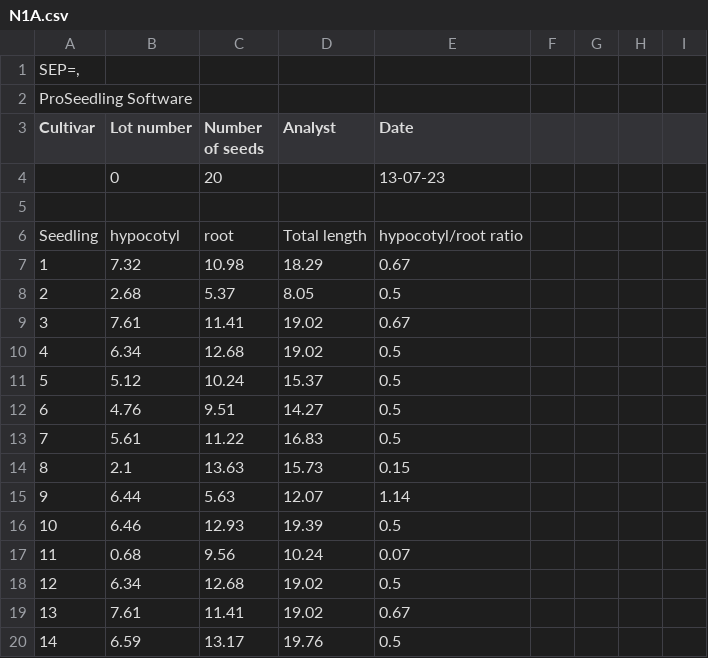
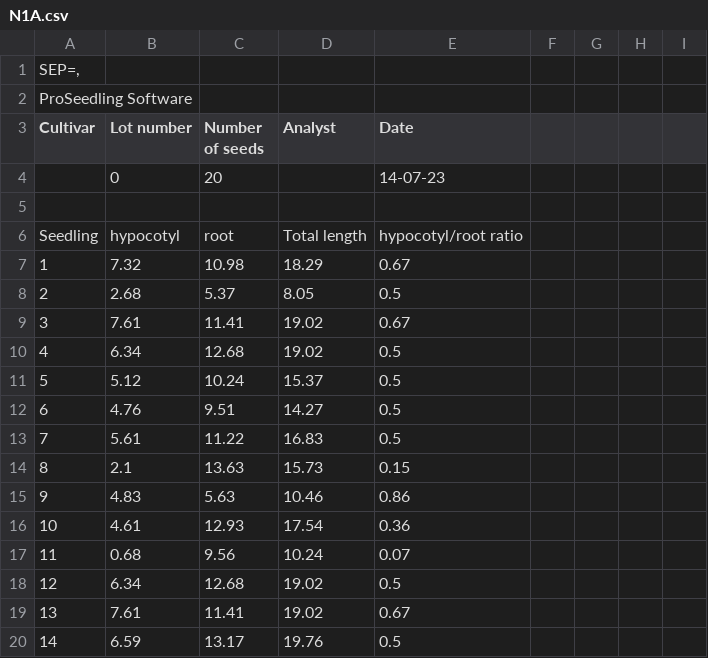
Before and after one commit to NMBawiskar/germinated_seed_analyzer, a CSV file: inputs/0/results/N1A.csv, drawn as a sheet; only a part is shown.

```diff
--- a/inputs/0/results/N1A.csv
+++ b/inputs/0/results/N1A.csv
@@ -3,3 +3,3 @@ ProSeedling Software
 Cultivar,Lot number,Number of seeds,Analyst,Date
-,0,20,,13-07-23
+,0,20,,14-07-23
 
@@ -14,4 +14,4 @@ Seedling,hypocotyl,root,Total length,hypocotyl/root ratio
 8,2.1,13.63,15.73,0.15
-9,6.44,5.63,12.07,1.14
-10,6.46,12.93,19.39,0.5
+9,4.83,5.63,10.46,0.86
+10,4.61,12.93,17.54,0.36
 11,0.68,9.56,10.24,0.07
```
Also changed, not shown: 8 other files.
